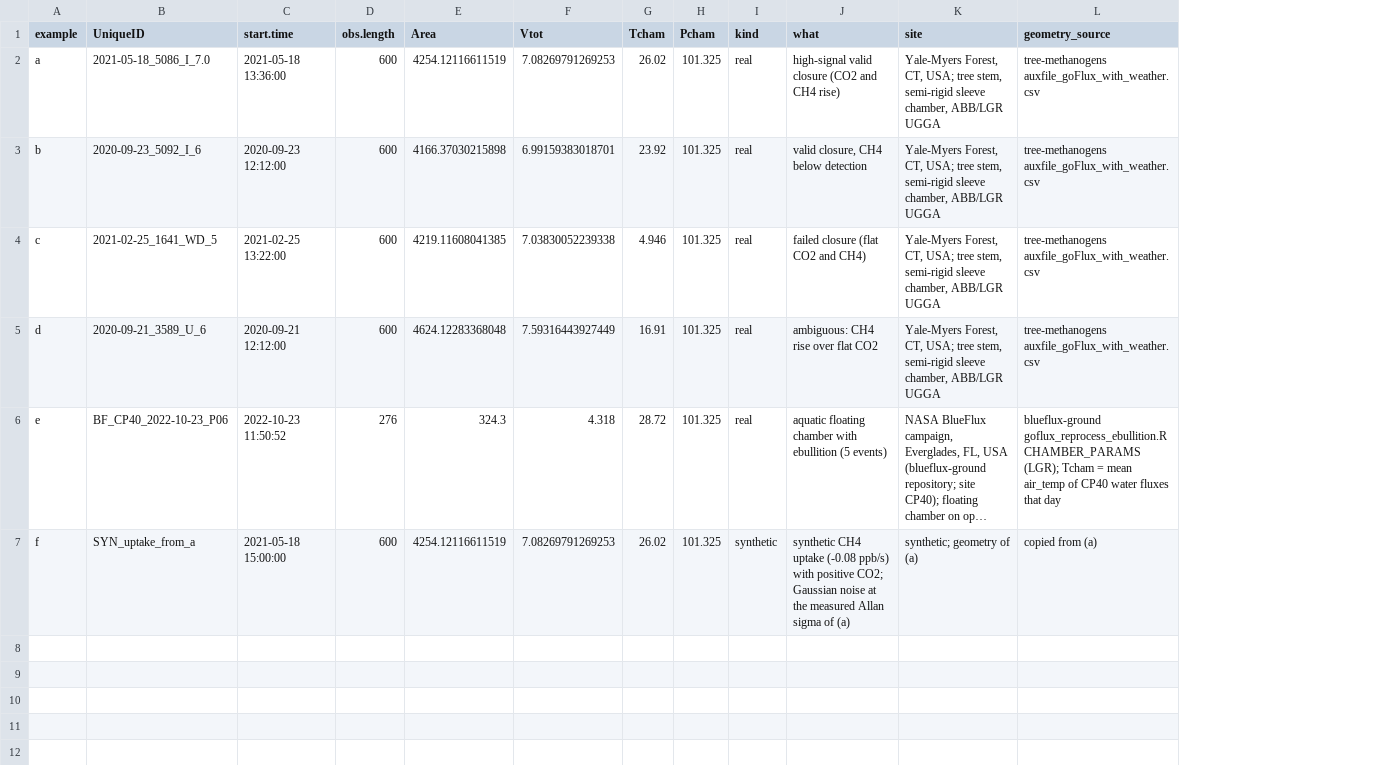
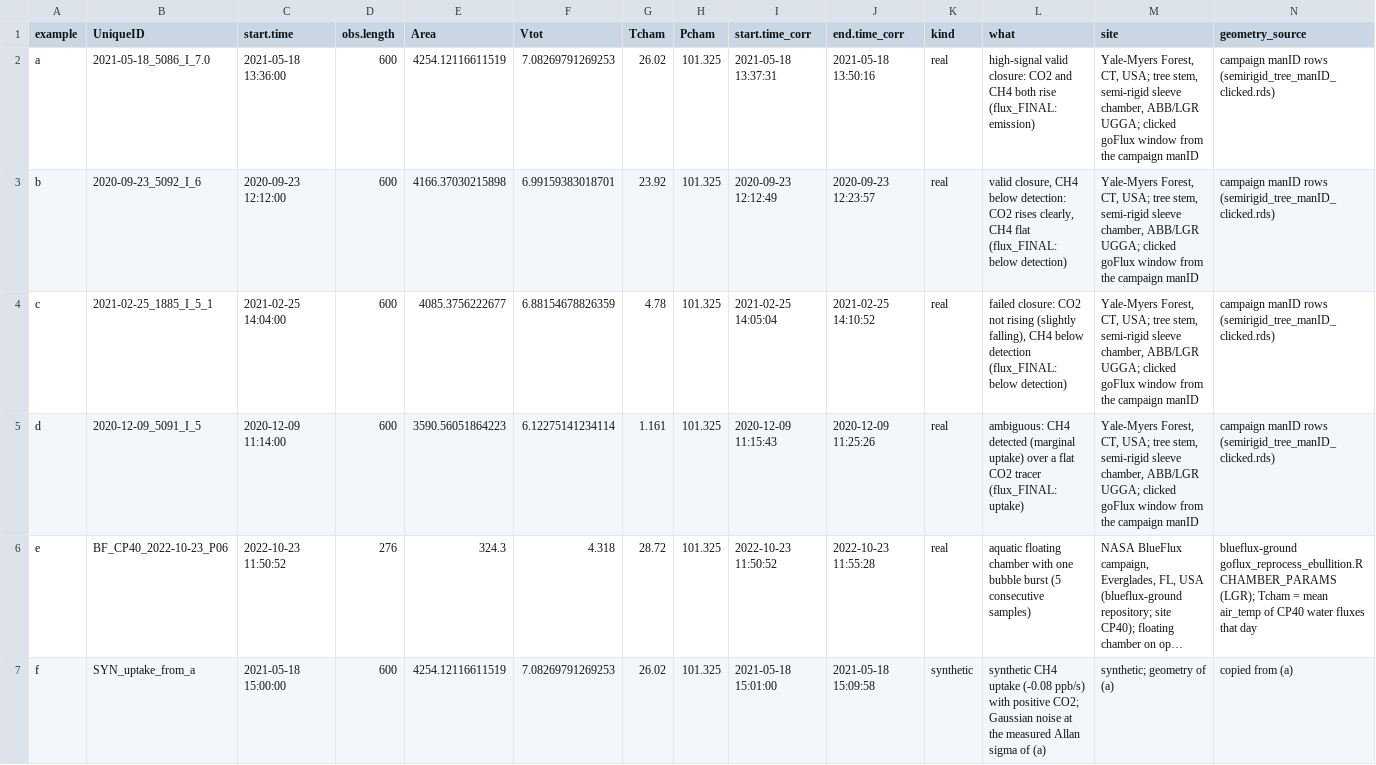
Before and after one commit to jgewirtzman/fluxqc, a CSV file: inst/extdata/stemflux_examples_aux.csv, drawn as a sheet; long unchanged cells end in …; addresses are those after the commit; the diff names each change by its address in the sheet, - before the commit and + after, or states it on an @@ line.

```diff
--- a/inst/extdata/stemflux_examples_aux.csv
+++ b/inst/extdata/stemflux_examples_aux.csv
+column I (start.time_corr), rows 2-7: 2021-05-18 13:37:31 | 2020-09-23 12:12:49 | 2021-02-25 14:05:04 | 2020-12-09 11:15:43 | 2022-10-23 11:50:52 | 2021-05-18 15:01:00
+column J (end.time_corr), rows 2-7: 2021-05-18 13:50:16 | 2020-09-23 12:23:57 | 2021-02-25 14:10:52 | 2020-12-09 11:25:26 | 2022-10-23 11:55:28 | 2021-05-18 15:09:58
-L2 (what): high-signal valid closure (CO2 and CH4 rise)
+L2 (what): high-signal valid closure: CO2 and CH4 both rise (flux_FINAL: emission)
-M2:M5 (site): …chamber, ABB/LGR UGGA
+M2:M5 (site): …chamber, ABB/LGR UGGA; clicked goFlux window from the campaign manID
-N2:N5 (geometry_source): tree-methanogens auxfile_goFlux_with_weather.csv
+N2:N5 (geometry_source): campaign manID rows (semirigid_tree_manID_clicked.rds)
-L3 (what): …CH4 below detection
+L3 (what): …CH4 below detection: CO2 rises clearly, CH4 flat (flux_FINAL: below detection)
-B4 (UniqueID): 2021-02-25_1641_WD_5
+B4 (UniqueID): 2021-02-25_1885_I_5_1
-C4 (start.time): 2021-02-25 13:22:00
+C4 (start.time): 2021-02-25 14:04:00
-E4 (Area): 4219.11608041385
+E4 (Area): 4085.3756222677
-F4 (Vtot): 7.03830052239338
+F4 (Vtot): 6.88154678826359
-G4 (Tcham): 4.946
+G4 (Tcham): 4.78
-L4 (what): failed closure (flat CO2 and CH4)
+L4 (what): failed closure: CO2 not rising (slightly falling), CH4 below detection (flux_FINAL: below detection)
-B5 (UniqueID): 2020-09-21_3589_U_6
+B5 (UniqueID): 2020-12-09_5091_I_5
-C5 (start.time): 2020-09-21 12:12:00
+C5 (start.time): 2020-12-09 11:14:00
-E5 (Area): 4624.12283368048
+E5 (Area): 3590.56051864223
-F5 (Vtot): 7.59316443927449
+F5 (Vtot): 6.12275141234114
-G5 (Tcham): 16.91
+G5 (Tcham): 1.161
-L5 (what): ambiguous: CH4 rise over flat CO2
+L5 (what): ambiguous: CH4 detected (marginal uptake) over a flat CO2 tracer (flux_FINAL: uptake)
-L6 (what): …chamber with ebullition (5 events)
+L6 (what): …chamber with one bubble burst (5 consecutive samples)
```
Also changed, not shown: 14 other files.
